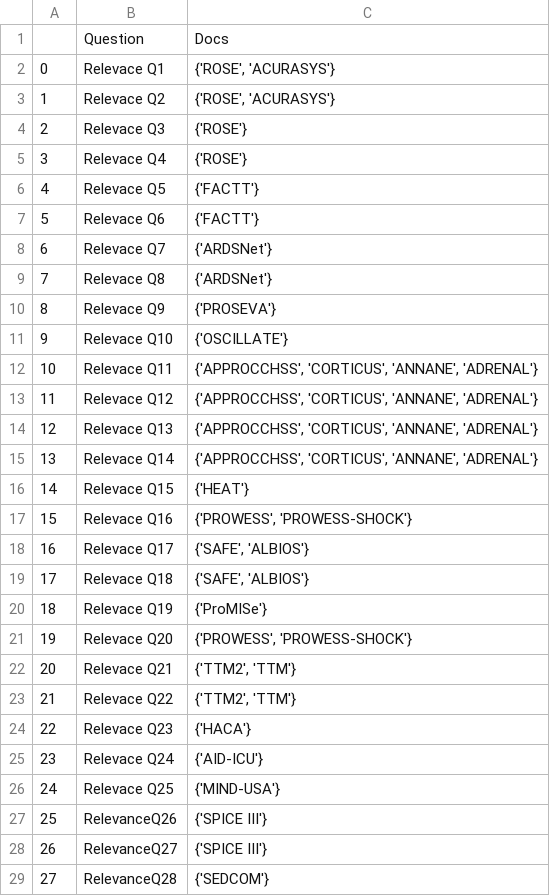
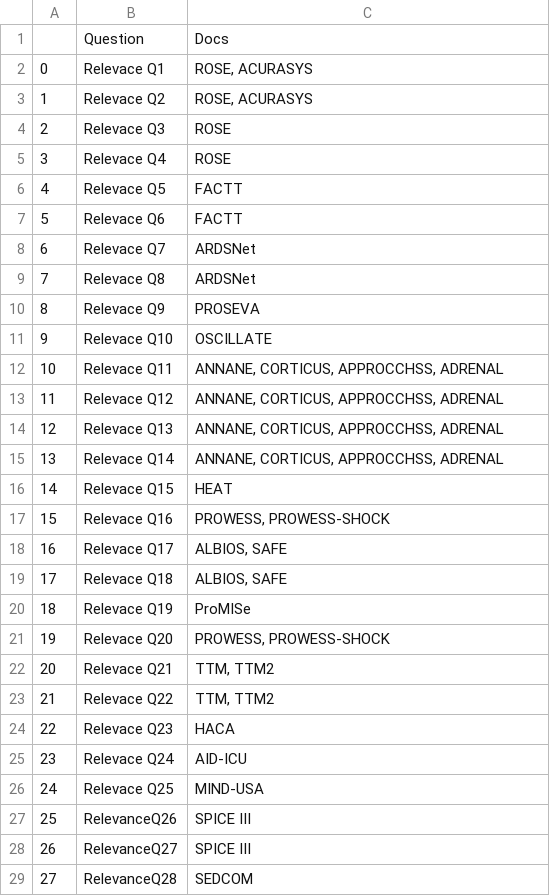
Before and after one commit to suim-park/GraphRAG_experiments, a CSV file: relevant_docs.csv, drawn as a sheet; only a part is shown; the diff covers the shown part only.

```diff
--- a/relevant_docs.csv
+++ b/relevant_docs.csv
@@ -1,29 +1,29 @@
 ,Question,Docs
-0,Relevace Q1,"{'ROSE', 'ACURASYS'}"
-1,Relevace Q2,"{'ROSE', 'ACURASYS'}"
-2,Relevace Q3,{'ROSE'}
-3,Relevace Q4,{'ROSE'}
-4,Relevace Q5,{'FACTT'}
-5,Relevace Q6,{'FACTT'}
-6,Relevace Q7,{'ARDSNet'}
-7,Relevace Q8,{'ARDSNet'}
-8,Relevace Q9,{'PROSEVA'}
-9,Relevace Q10,{'OSCILLATE'}
-10,Relevace Q11,"{'APPROCCHSS', 'CORTICUS', 'ANNANE', 'ADRENAL'}"
-11,Relevace Q12,"{'APPROCCHSS', 'CORTICUS', 'ANNANE', 'ADRENAL'}"
-12,Relevace Q13,"{'APPROCCHSS', 'CORTICUS', 'ANNANE', 'ADRENAL'}"
-13,Relevace Q14,"{'APPROCCHSS', 'CORTICUS', 'ANNANE', 'ADRENAL'}"
-14,Relevace Q15,{'HEAT'}
-15,Relevace Q16,"{'PROWESS', 'PROWESS-SHOCK'}"
-16,Relevace Q17,"{'SAFE', 'ALBIOS'}"
-17,Relevace Q18,"{'SAFE', 'ALBIOS'}"
-18,Relevace Q19,{'ProMISe'}
-19,Relevace Q20,"{'PROWESS', 'PROWESS-SHOCK'}"
-20,Relevace Q21,"{'TTM2', 'TTM'}"
-21,Relevace Q22,"{'TTM2', 'TTM'}"
-22,Relevace Q23,{'HACA'}
-23,Relevace Q24,{'AID-ICU'}
-24,Relevace Q25,{'MIND-USA'}
-25,RelevanceQ26,{'SPICE III'}
-26,RelevanceQ27,{'SPICE III'}
-27,RelevanceQ28,{'SEDCOM'}
+0,Relevace Q1,"ROSE, ACURASYS"
+1,Relevace Q2,"ROSE, ACURASYS"
+2,Relevace Q3,ROSE
+3,Relevace Q4,ROSE
+4,Relevace Q5,FACTT
+5,Relevace Q6,FACTT
+6,Relevace Q7,ARDSNet
+7,Relevace Q8,ARDSNet
+8,Relevace Q9,PROSEVA
+9,Relevace Q10,OSCILLATE
+10,Relevace Q11,"ANNANE, CORTICUS, APPROCCHSS, ADRENAL"
+11,Relevace Q12,"ANNANE, CORTICUS, APPROCCHSS, ADRENAL"
+12,Relevace Q13,"ANNANE, CORTICUS, APPROCCHSS, ADRENAL"
+13,Relevace Q14,"ANNANE, CORTICUS, APPROCCHSS, ADRENAL"
+14,Relevace Q15,HEAT
+15,Relevace Q16,"PROWESS, PROWESS-SHOCK"
+16,Relevace Q17,"ALBIOS, SAFE"
+17,Relevace Q18,"ALBIOS, SAFE"
+18,Relevace Q19,ProMISe
+19,Relevace Q20,"PROWESS, PROWESS-SHOCK"
+20,Relevace Q21,"TTM, TTM2"
+21,Relevace Q22,"TTM, TTM2"
+22,Relevace Q23,HACA
+23,Relevace Q24,AID-ICU
+24,Relevace Q25,MIND-USA
+25,RelevanceQ26,SPICE III
+26,RelevanceQ27,SPICE III
+27,RelevanceQ28,SEDCOM
```
Also changed, not shown: 2 edited cells elsewhere in this file, 5 other files.
